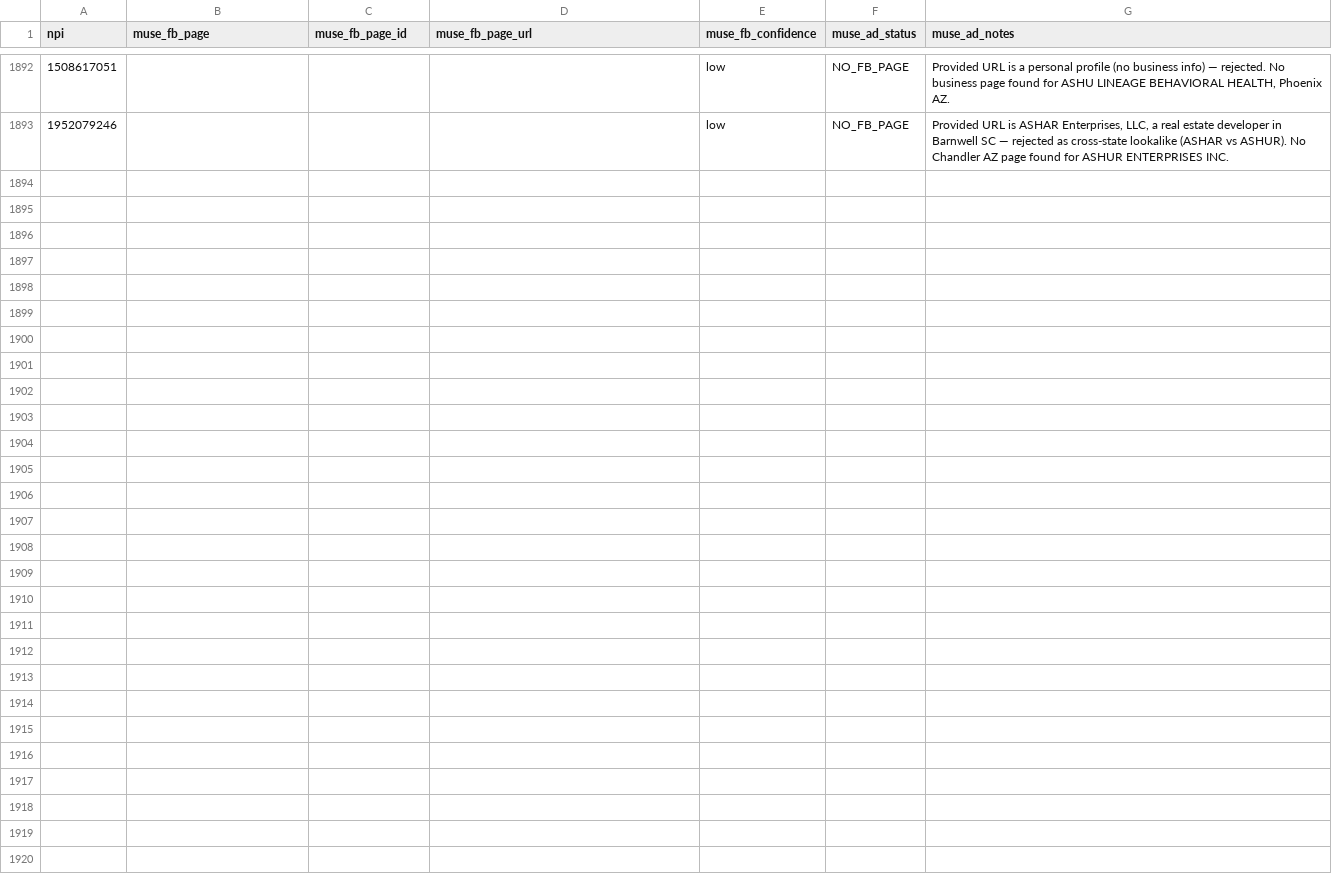
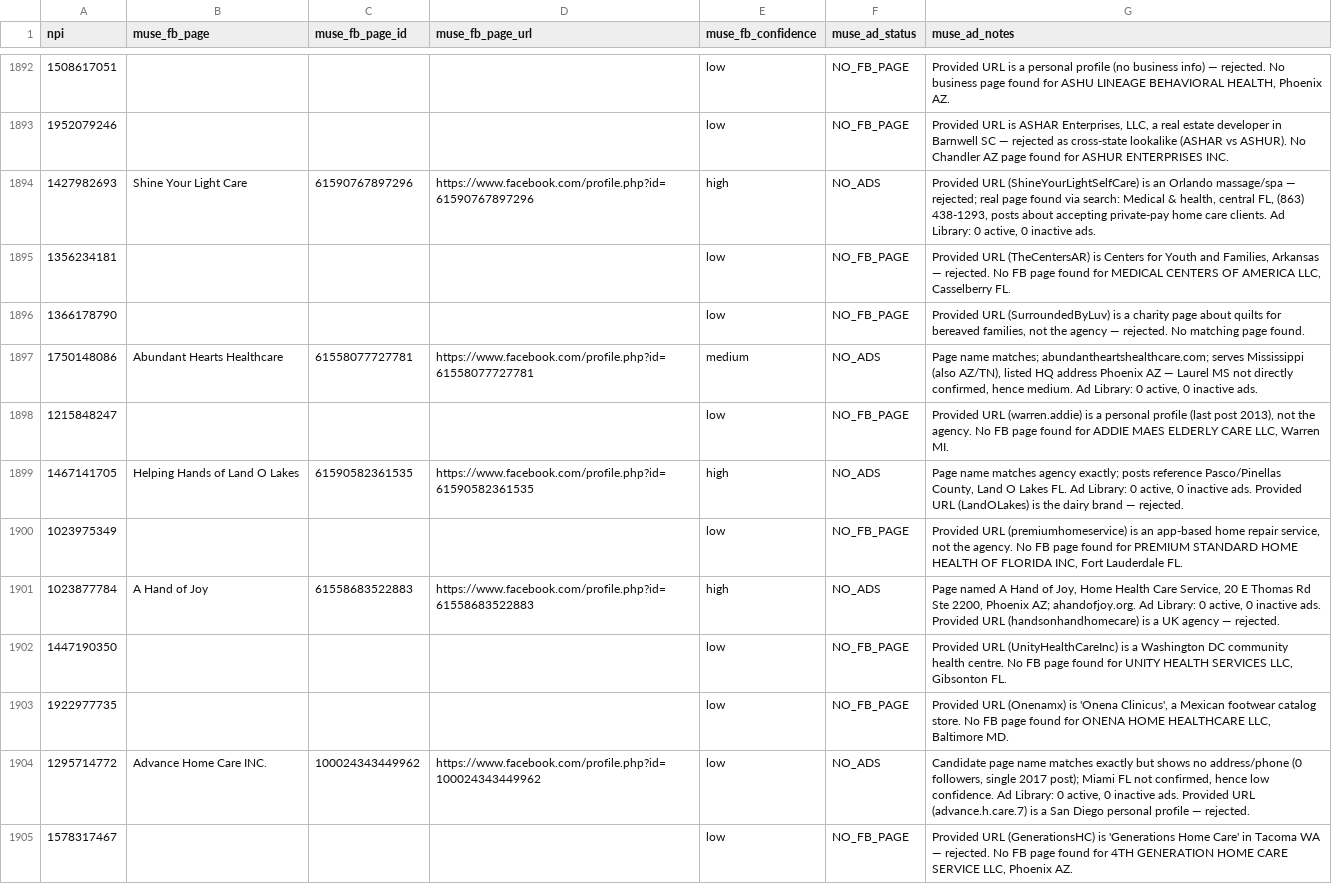
Before and after one commit to Sarojkumar9999/targeto-senior-home-care-pipeline, a CSV file: data/muse_verifications.csv, drawn as a sheet; only a part is shown, gaps mark what is left out; the diff names each change by its address in the sheet, - before the commit and + after, or states it on an @@ line.

Commit message:
tier 2 wave 24 batch 4/65: 12 URL-only agencies (15 workers) (+12 verified, 0 dupes skipped)

```diff
--- a/data/muse_verifications.csv
+++ b/data/muse_verifications.csv
+row 1894: 1427982693 | Shine Your Light Care | 61590767897296 | https://www.facebook.com/profile.php?id=61590767897296 | high | NO_ADS | Provided URL (ShineYourLightSelfCare) is an Orlando massage/spa — rejected; real page found via search: Medical & health, central FL, (863) 438-1293, posts about accepting private-pay home care clients. Ad Library: 0 active, 0 inactive ads.
+row 1895: 1356234181 |  |  |  | low | NO_FB_PAGE | Provided URL (TheCentersAR) is Centers for Youth and Families, Arkansas — rejected. No FB page found for MEDICAL CENTERS OF AMERICA LLC, Casselberry FL.
+row 1896: 1366178790 |  |  |  | low | NO_FB_PAGE | Provided URL (SurroundedByLuv) is a charity page about quilts for bereaved families, not the agency — rejected. No matching page found.
+row 1897: 1750148086 | Abundant Hearts Healthcare | 61558077727781 | https://www.facebook.com/profile.php?id=61558077727781 | medium | NO_ADS | Page name matches; abundantheartshealthcare.com; serves Mississippi (also AZ/TN), listed HQ address Phoenix AZ — Laurel MS not directly confirmed, hence medium. Ad Library: 0 active, 0 inactive ads.
+row 1898: 1215848247 |  |  |  | low | NO_FB_PAGE | Provided URL (warren.addie) is a personal profile (last post 2013), not the agency. No FB page found for ADDIE MAES ELDERLY CARE LLC, Warren MI.
+row 1899: 1467141705 | Helping Hands of Land O Lakes | 61590582361535 | https://www.facebook.com/profile.php?id=61590582361535 | high | NO_ADS | Page name matches agency exactly; posts reference Pasco/Pinellas County, Land O Lakes FL. Ad Library: 0 active, 0 inactive ads. Provided URL (LandOLakes) is the dairy brand — rejected.
+row 1900: 1023975349 |  |  |  | low | NO_FB_PAGE | Provided URL (premiumhomeservice) is an app-based home repair service, not the agency. No FB page found for PREMIUM STANDARD HOME HEALTH OF FLORIDA INC, Fort Lauderdale FL.
+row 1901: 1023877784 | A Hand of Joy | 61558683522883 | https://www.facebook.com/profile.php?id=61558683522883 | high | NO_ADS | Page named A Hand of Joy, Home Health Care Service, 20 E Thomas Rd Ste 2200, Phoenix AZ; ahandofjoy.org. Ad Library: 0 active, 0 inactive ads. Provided URL (handsonhandhomecare) is a UK agency — rejected.
+row 1902: 1447190350 |  |  |  | low | NO_FB_PAGE | Provided URL (UnityHealthCareInc) is a Washington DC community health centre. No FB page found for UNITY HEALTH SERVICES LLC, Gibsonton FL.
+row 1903: 1922977735 |  |  |  | low | NO_FB_PAGE | Provided URL (Onenamx) is 'Onena Clinicus', a Mexican footwear catalog store. No FB page found for ONENA HOME HEALTHCARE LLC, Baltimore MD.
+row 1904: 1295714772 | Advance Home Care INC. | 100024343449962 | https://www.facebook.com/profile.php?id=100024343449962 | low | NO_ADS | Candidate page name matches exactly but shows no address/phone (0 followers, single 2017 post); Miami FL not confirmed, hence low confidence. Ad Library: 0 active, 0 inactive ads. Provided URL (advance.h.care.7) is a San Diego personal profile — rejected.
+row 1905: 1578317467 |  |  |  | low | NO_FB_PAGE | Provided URL (GenerationsHC) is 'Generations Home Care' in Tacoma WA — rejected. No FB page found for 4TH GENERATION HOME CARE SERVICE LLC, Phoenix AZ.
```
